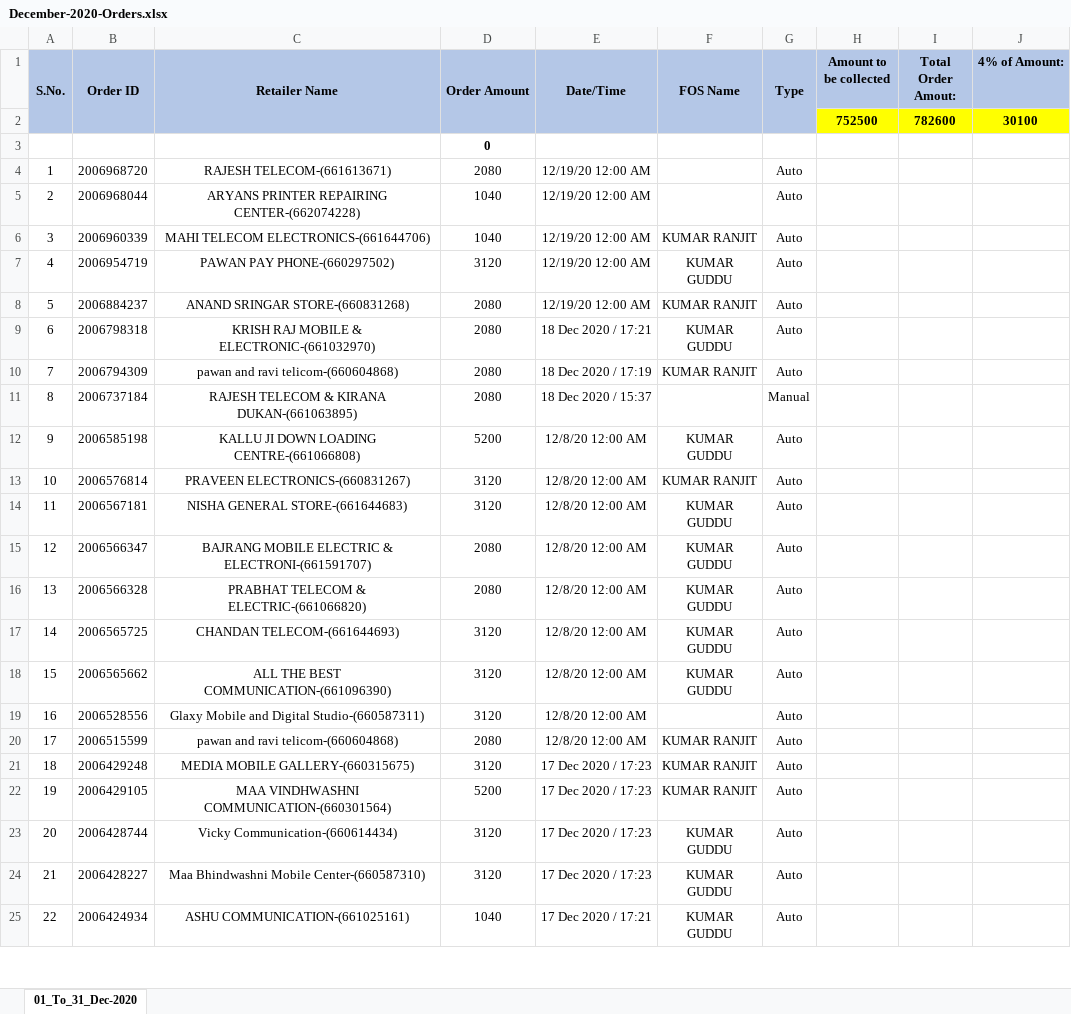
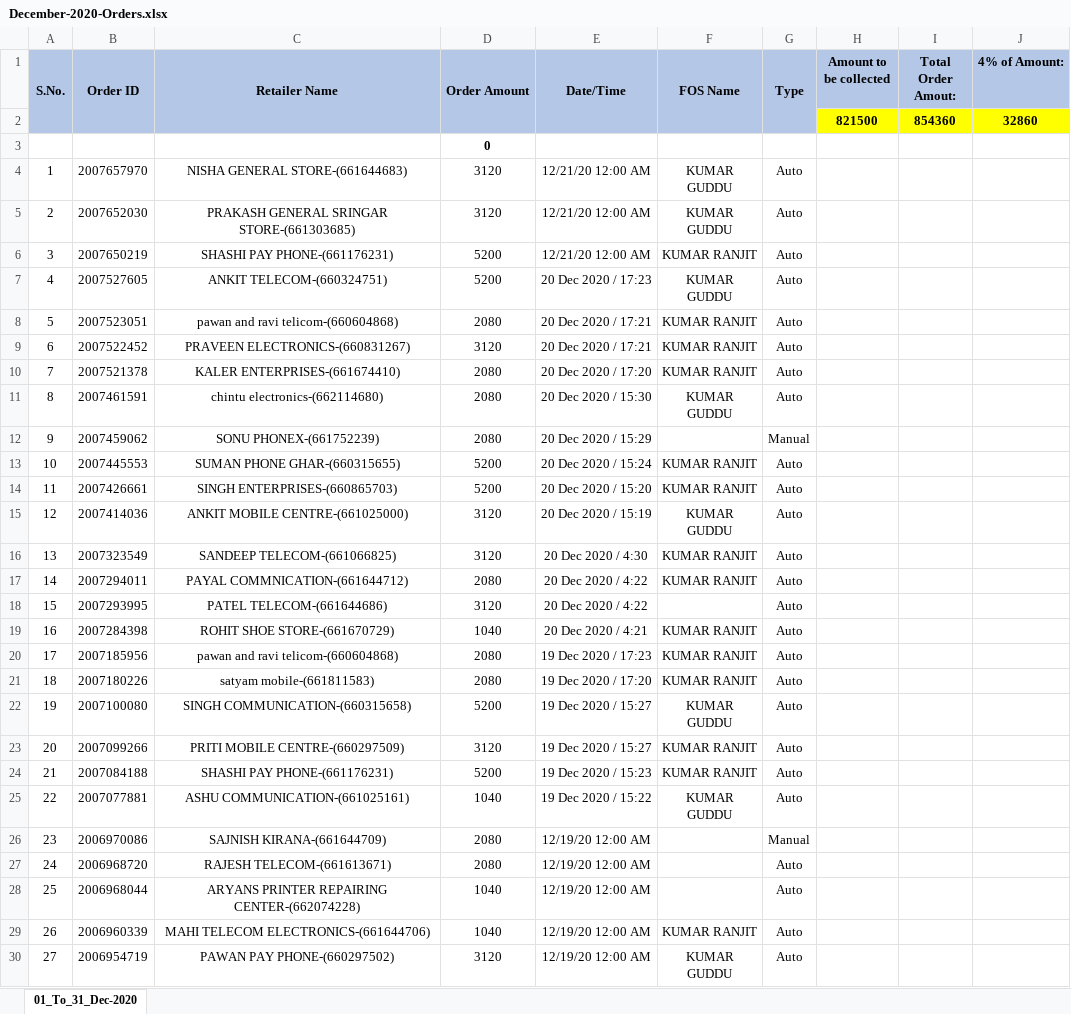
Before and after one commit to PalakEnterprises/DailyReport, an Excel workbook: Daily Orders/December-2020-Orders.xlsx, sheet 01_To_31_Dec-2020, drawn as a sheet; only a part is shown; the shorter side is filled out with more unchanged rows; values as stored, in another font and other column widths than the file's, no borders; charts and pictures not drawn; removed rows and columns are numbered as before the commit, all else as after; the diff names each change by its address in the sheet, - before the commit and + after, or states it on an @@ line.

Commit message:
updated data at 21Dec 8AM

```diff
--- a/Daily Orders/December-2020-Orders.xlsx (sheet 01_To_31_Dec-2020)
+++ b/Daily Orders/December-2020-Orders.xlsx (sheet 01_To_31_Dec-2020)
-row 2:  |  |  |  |  |  |  | 752500 | 782600 | 30100
+row 2:  |  |  |  |  |  |  | 821500 | 854360 | 32860
+row 4: 1 | 2007657970 | NISHA GENERAL STORE-(661644683) | 3120 | 12/21/20 12:00 AM | KUMAR GUDDU | Auto
+row 5: 2 | 2007652030 | PRAKASH GENERAL SRINGAR STORE-(661303685) | 3120 | 12/21/20 12:00 AM | KUMAR GUDDU | Auto
+row 6: 3 | 2007650219 | SHASHI PAY PHONE-(661176231) | 5200 | 12/21/20 12:00 AM | KUMAR RANJIT | Auto
+row 7: 4 | 2007527605 | ANKIT TELECOM-(660324751) | 5200 | 20 Dec 2020 / 17:23 | KUMAR GUDDU | Auto
+row 8: 5 | 2007523051 | pawan and ravi telicom-(660604868) | 2080 | 20 Dec 2020 / 17:21 | KUMAR RANJIT | Auto
+row 9: 6 | 2007522452 | PRAVEEN ELECTRONICS-(660831267) | 3120 | 20 Dec 2020 / 17:21 | KUMAR RANJIT | Auto
+row 10: 7 | 2007521378 | KALER ENTERPRISES-(661674410) | 2080 | 20 Dec 2020 / 17:20 | KUMAR RANJIT | Auto
+row 11: 8 | 2007461591 | chintu electronics-(662114680) | 2080 | 20 Dec 2020 / 15:30 | KUMAR GUDDU | Auto
+row 12: 9 | 2007459062 | SONU PHONEX-(661752239) | 2080 | 20 Dec 2020 / 15:29 |  | Manual
+row 13: 10 | 2007445553 | SUMAN PHONE GHAR-(660315655) | 5200 | 20 Dec 2020 / 15:24 | KUMAR RANJIT | Auto
+row 14: 11 | 2007426661 | SINGH ENTERPRISES-(660865703) | 5200 | 20 Dec 2020 / 15:20 | KUMAR RANJIT | Auto
+row 15: 12 | 2007414036 | ANKIT MOBILE CENTRE-(661025000) | 3120 | 20 Dec 2020 / 15:19 | KUMAR GUDDU | Auto
+row 16: 13 | 2007323549 | SANDEEP TELECOM-(661066825) | 3120 | 20 Dec 2020 / 4:30 | KUMAR RANJIT | Auto
+row 17: 14 | 2007294011 | PAYAL COMMNICATION-(661644712) | 2080 | 20 Dec 2020 / 4:22 | KUMAR RANJIT | Auto
+row 18: 15 | 2007293995 | PATEL TELECOM-(661644686) | 3120 | 20 Dec 2020 / 4:22 |  | Auto
+row 19: 16 | 2007284398 | ROHIT SHOE STORE-(661670729) | 1040 | 20 Dec 2020 / 4:21 | KUMAR RANJIT | Auto
+row 20: 17 | 2007185956 | pawan and ravi telicom-(660604868) | 2080 | 19 Dec 2020 / 17:23 | KUMAR RANJIT | Auto
+row 21: 18 | 2007180226 | satyam mobile-(661811583) | 2080 | 19 Dec 2020 / 17:20 | KUMAR RANJIT | Auto
+row 22: 19 | 2007100080 | SINGH COMMUNICATION-(660315658) | 5200 | 19 Dec 2020 / 15:27 | KUMAR GUDDU | Auto
+row 23: 20 | 2007099266 | PRITI MOBILE CENTRE-(660297509) | 3120 | 19 Dec 2020 / 15:27 | KUMAR RANJIT | Auto
+row 24: 21 | 2007084188 | SHASHI PAY PHONE-(661176231) | 5200 | 19 Dec 2020 / 15:23 | KUMAR RANJIT | Auto
+row 25: 22 | 2007077881 | ASHU COMMUNICATION-(661025161) | 1040 | 19 Dec 2020 / 15:22 | KUMAR GUDDU | Auto
+row 26: 23 | 2006970086 | SAJNISH KIRANA-(661644709) | 2080 | 12/19/20 12:00 AM |  | Manual
@@ column A (S.No.) renumbered from row 27 down @@
```
Also changed, not shown: charts or pictures, Daily Collection/December-2020-Collection.xlsx, Daily Orders/December-2020-RetailerWiseOrder.xlsx, 1 other file.
